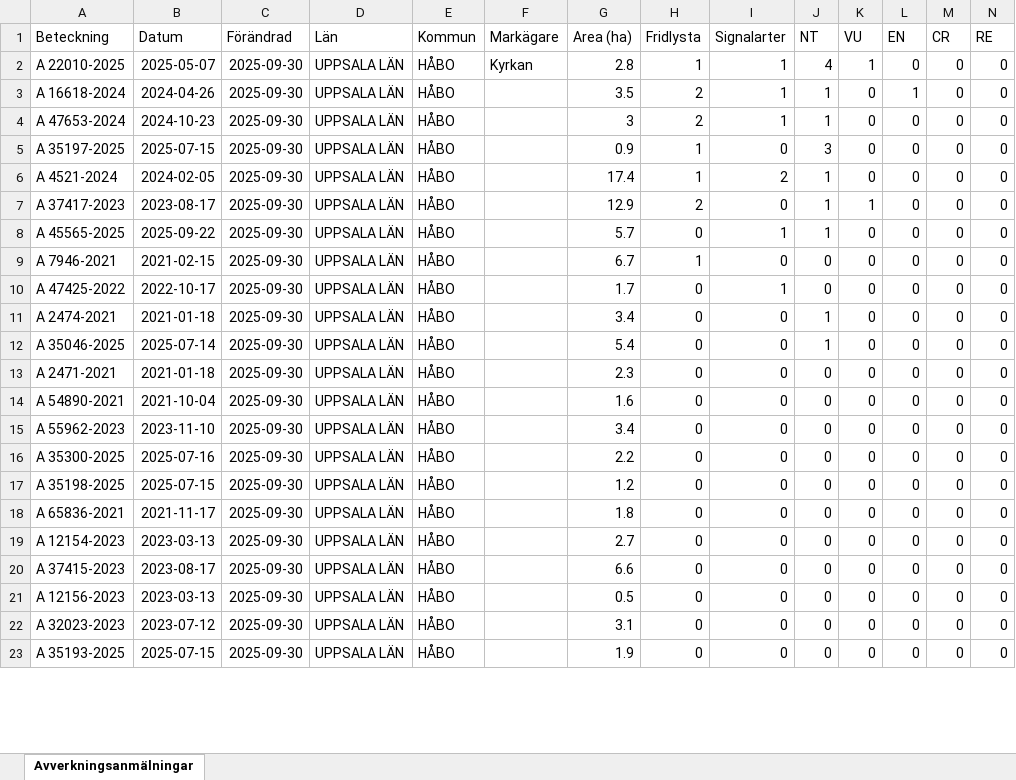
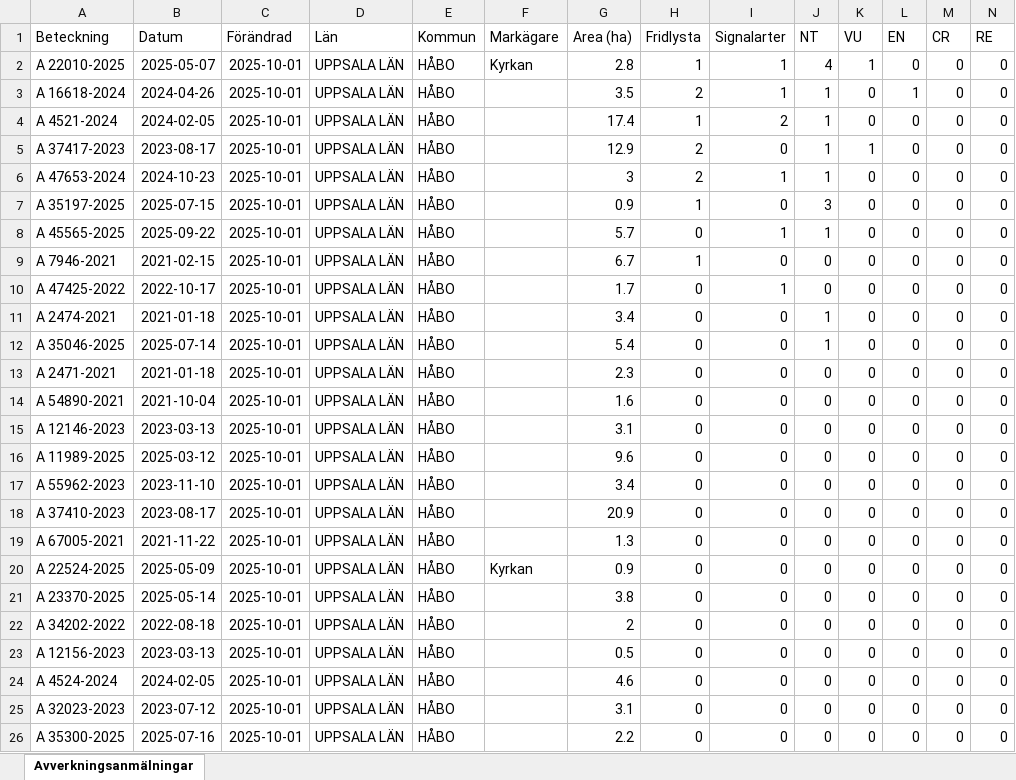
Before and after one commit to klasma/Logging_0305, an Excel workbook: Översikt HÅBO.xlsx, sheet Avverkningsanmälningar, drawn as a sheet; only a part is shown; values as stored, in another font and other column widths than the file's, no borders; removed rows and columns are numbered as before the commit, all else as after; rows hold the shown columns only; the diff covers the shown part only; the diff names each change by its address in the sheet, - before the commit and + after, or states it on an @@ line.

```diff
--- a/Översikt HÅBO.xlsx (sheet Avverkningsanmälningar)
+++ b/Översikt HÅBO.xlsx (sheet Avverkningsanmälningar)
-C2:C3 (Förändrad): 2025-09-30
+C2:C3 (Förändrad): 2025-10-01
-row 4: A 47653-2024 | 2024-10-23 | 2025-09-30 | UPPSALA LÄN | HÅBO |  | 3 | 2 | 1 | 1 | 0 | 0 | 0 | 0
-row 5: A 35197-2025 | 2025-07-15 | 2025-09-30 | UPPSALA LÄN | HÅBO |  | 0.9 | 1 | 0 | 3 | 0 | 0 | 0 | 0
-C4:C5 (Förändrad): 2025-09-30
+C4:C5 (Förändrad): 2025-10-01
+row 6: A 47653-2024 | 2024-10-23 | 2025-10-01 | UPPSALA LÄN | HÅBO |  | 3 | 2 | 1 | 1 | 0 | 0 | 0 | 0
+row 7: A 35197-2025 | 2025-07-15 | 2025-10-01 | UPPSALA LÄN | HÅBO |  | 0.9 | 1 | 0 | 3 | 0 | 0 | 0 | 0
-C8:C14 (Förändrad): 2025-09-30
+C8:C14 (Förändrad): 2025-10-01
+row 15: A 12146-2023 | 2023-03-13 | 2025-10-01 | UPPSALA LÄN | HÅBO |  | 3.1 | 0 | 0 | 0 | 0 | 0 | 0 | 0
+row 16: A 11989-2025 | 2025-03-12 | 2025-10-01 | UPPSALA LÄN | HÅBO |  | 9.6 | 0 | 0 | 0 | 0 | 0 | 0 | 0
-C17:C23 (Förändrad): 2025-09-30
+C17:C23 (Förändrad): 2025-10-01
-A18 (Beteckning): A 35300-2025
+A18 (Beteckning): A 37410-2023
-B18 (Datum): 2025-07-16
+B18 (Datum): 2023-08-17
-G18 (Area (ha)): 2.2
+G18 (Area (ha)): 20.9
-A19 (Beteckning): A 35198-2025
+A19 (Beteckning): A 67005-2021
-B19 (Datum): 2025-07-15
+B19 (Datum): 2021-11-22
-G19 (Area (ha)): 1.2
+G19 (Area (ha)): 1.3
-A20 (Beteckning): A 65836-2021
+A20 (Beteckning): A 22524-2025
-B20 (Datum): 2021-11-17
+B20 (Datum): 2025-05-09
-F20 (Markägare): (empty)
+F20 (Markägare): Kyrkan
-G20 (Area (ha)): 1.8
+G20 (Area (ha)): 0.9
-A21 (Beteckning): A 12154-2023
+A21 (Beteckning): A 23370-2025
-B21 (Datum): 2023-03-13
+B21 (Datum): 2025-05-14
-G21 (Area (ha)): 2.7
+G21 (Area (ha)): 3.8
-A22 (Beteckning): A 37415-2023
+A22 (Beteckning): A 34202-2022
-B22 (Datum): 2023-08-17
+B22 (Datum): 2022-08-18
-G22 (Area (ha)): 6.6
+G22 (Area (ha)): 2
+row 24: A 4524-2024 | 2024-02-05 | 2025-10-01 | UPPSALA LÄN | HÅBO |  | 4.6 | 0 | 0 | 0 | 0 | 0 | 0 | 0
-C25:C26 (Förändrad): 2025-09-30
+C25:C26 (Förändrad): 2025-10-01
-A26 (Beteckning): A 35193-2025
+A26 (Beteckning): A 35300-2025
-B26 (Datum): 2025-07-15
+B26 (Datum): 2025-07-16
-G26 (Area (ha)): 1.9
+G26 (Area (ha)): 2.2
```
Also changed, not shown: 1 added row, 4 removed rows and 22 edited cells elsewhere in this sheet, artfynd/A 16618-2024 artfynd.xlsx, artfynd/A 22010-2025 artfynd.xlsx, 56 other files.
